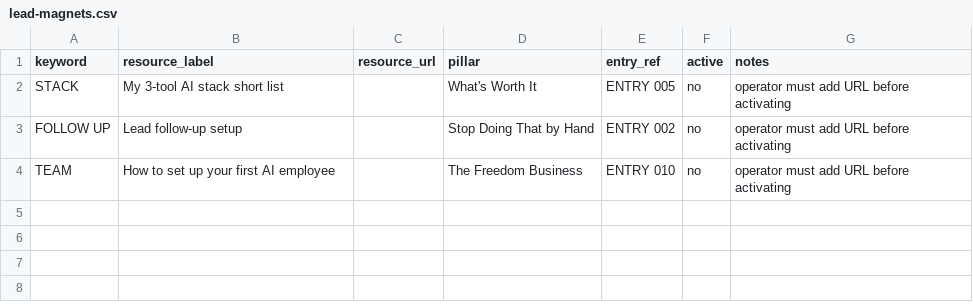
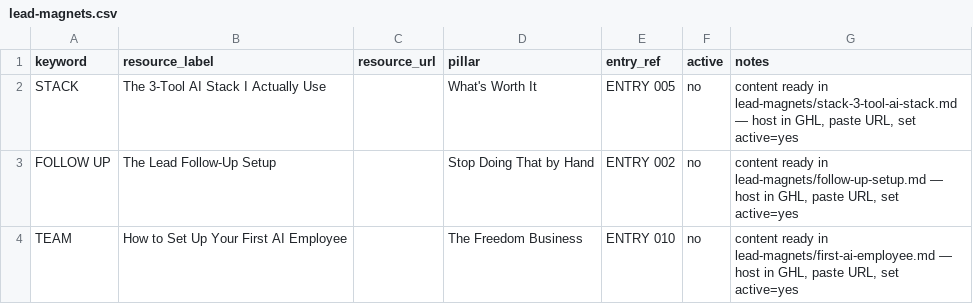
Before and after one commit to The-Ai-automation-Queen/content-system, a CSV file: lead-magnets.csv, drawn as a sheet.

```diff
--- a/lead-magnets.csv
+++ b/lead-magnets.csv
@@ -1,4 +1,4 @@
 keyword,resource_label,resource_url,pillar,entry_ref,active,notes
-STACK,"My 3-tool AI stack short list",,What's Worth It,ENTRY 005,no,operator must add URL before activating
-FOLLOW UP,"Lead follow-up setup",,Stop Doing That by Hand,ENTRY 002,no,operator must add URL before activating
-TEAM,"How to set up your first AI employee",,The Freedom Business,ENTRY 010,no,operator must add URL before activating
+STACK,"The 3-Tool AI Stack I Actually Use",,What's Worth It,ENTRY 005,no,"content ready in lead-magnets/stack-3-tool-ai-stack.md — host in GHL, paste URL, set active=yes"
+FOLLOW UP,"The Lead Follow-Up Setup",,Stop Doing That by Hand,ENTRY 002,no,"content ready in lead-magnets/follow-up-setup.md — host in GHL, paste URL, set active=yes"
+TEAM,"How to Set Up Your First AI Employee",,The Freedom Business,ENTRY 010,no,"content ready in lead-magnets/first-ai-employee.md — host in GHL, paste URL, set active=yes"
```
Also changed, not shown: 10 other files.
